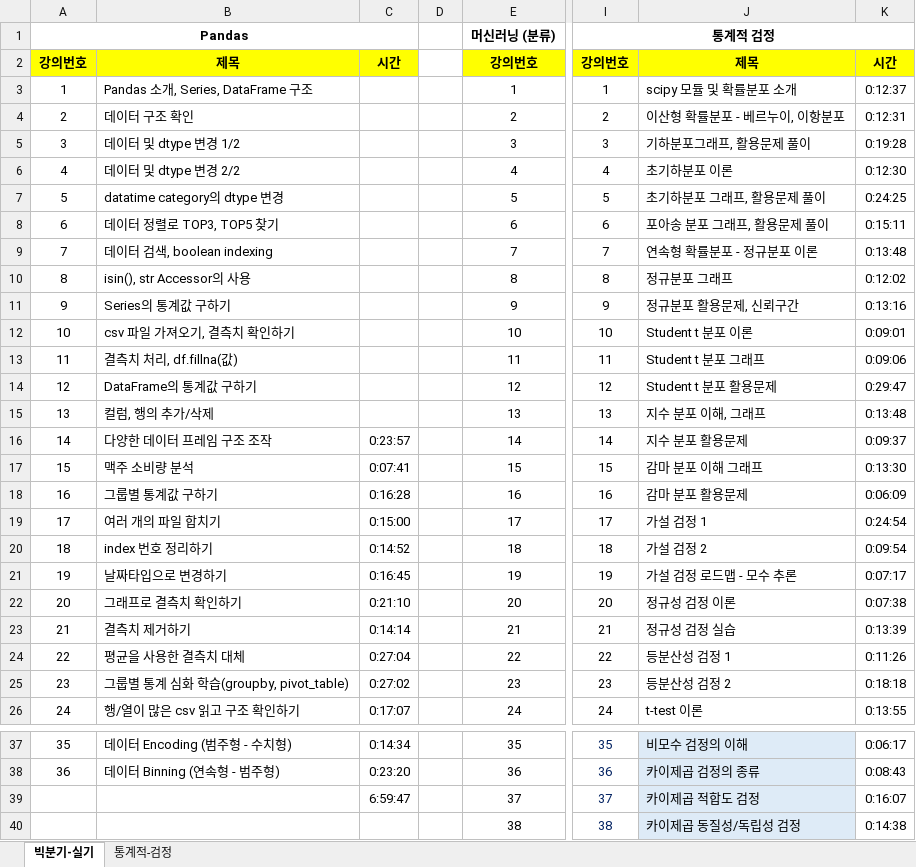
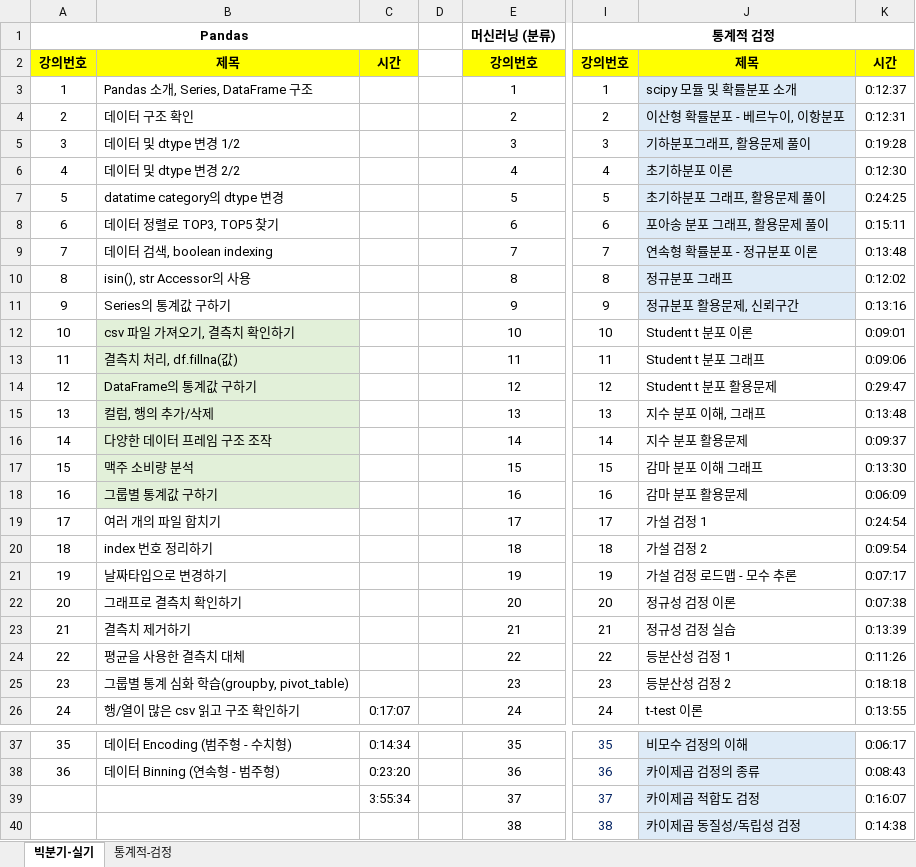
Before and after one commit to choiyun9yu/DataAnalysis, an Excel workbook: 빅분기 실기 자료/eduatoz/EduAtoz_빅분기_실기_230604.xlsx, sheet 빅분기-실기, drawn as a sheet; only a part is shown, gaps mark what is left out; values as stored, in another font and other column widths than the file's, no borders; charts and pictures not drawn; the diff names each change by its address in the sheet, - before the commit and + after, or states it on an @@ line.

```diff
--- a/빅분기 실기 자료/eduatoz/EduAtoz_빅분기_실기_230604.xlsx (sheet 빅분기-실기)
+++ b/빅분기 실기 자료/eduatoz/EduAtoz_빅분기_실기_230604.xlsx (sheet 빅분기-실기)
-J3:J11 fill: none
+J3:J11 fill: #DEEBF7
-B12:B18 fill: none
+B12:B18 fill: #E2F0D9
-C16: 0:23:57
+C16: (empty)
-C17: 0:07:41
+C17: (empty)
-C18: 0:16:28
+C18: (empty)
-C19: 0:15:00
+C19: (empty)
-C20: 0:14:52
+C20: (empty)
-C21: 0:16:45
+C21: (empty)
-C22: 0:21:10
+C22: (empty)
-C23: 0:14:14
+C23: (empty)
-C24: 0:27:04
+C24: (empty)
-C25: 0:27:02
+C25: (empty)
-C39: 6:59:47
+C39: 3:55:34
```
Also changed, not shown: 5 other files.
